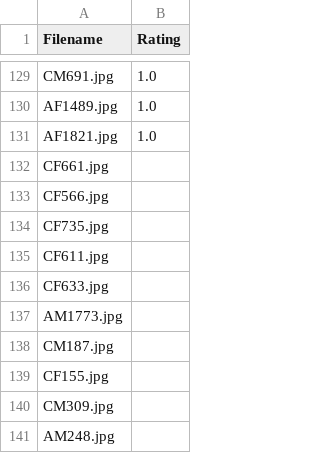
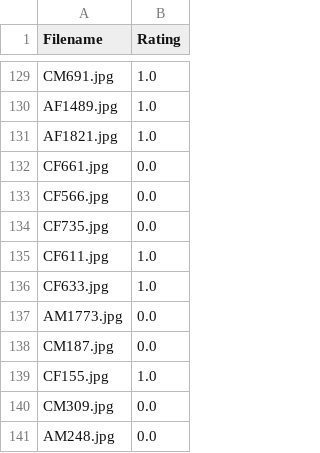
Before and after one commit to Padmanabh03/IDAI-720, a CSV file: data/train.csv, drawn as a sheet; only a part is shown, gaps mark what is left out.

Commit message:
Update train.csv

```diff
--- a/data/train.csv
+++ b/data/train.csv
@@ -131,11 +131,11 @@ AF1489.jpg,1.0
 AF1821.jpg,1.0
-CF661.jpg,
-CF566.jpg,
-CF735.jpg,
-CF611.jpg,
-CF633.jpg,
-AM1773.jpg,
-CM187.jpg,
-CF155.jpg,
-CM309.jpg,
-AM248.jpg,
+CF661.jpg,0.0
+CF566.jpg,0.0
+CF735.jpg,0.0
+CF611.jpg,1.0
+CF633.jpg,1.0
+AM1773.jpg,0.0
+CM187.jpg,0.0
+CF155.jpg,1.0
+CM309.jpg,0.0
+AM248.jpg,0.0
```
